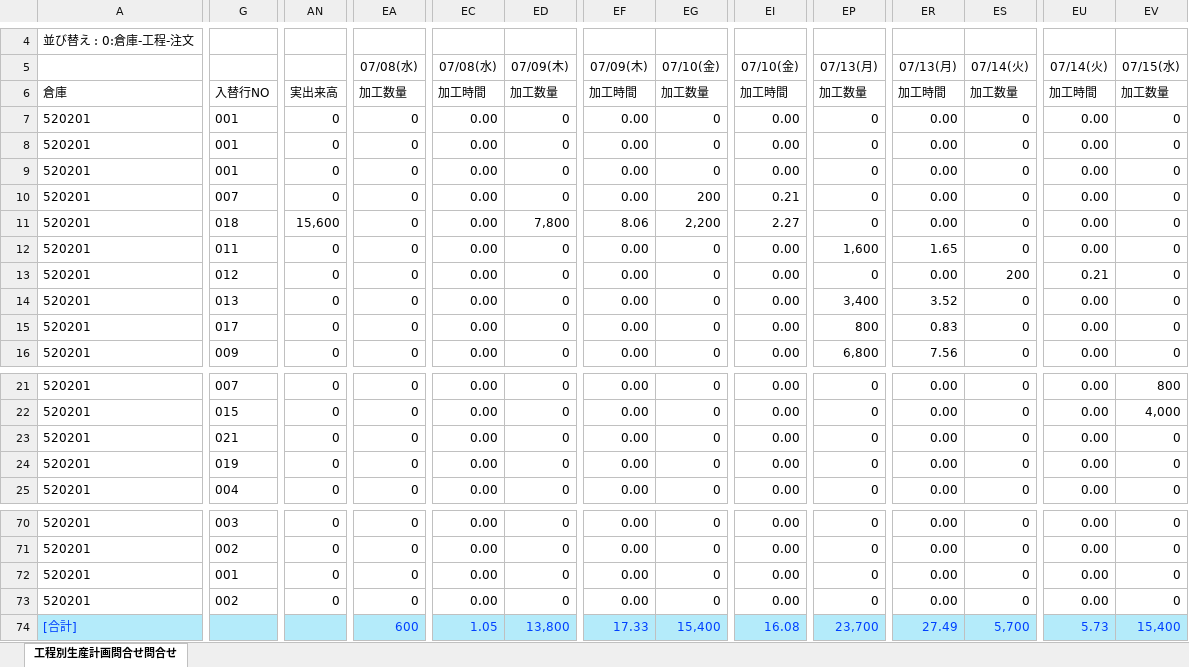
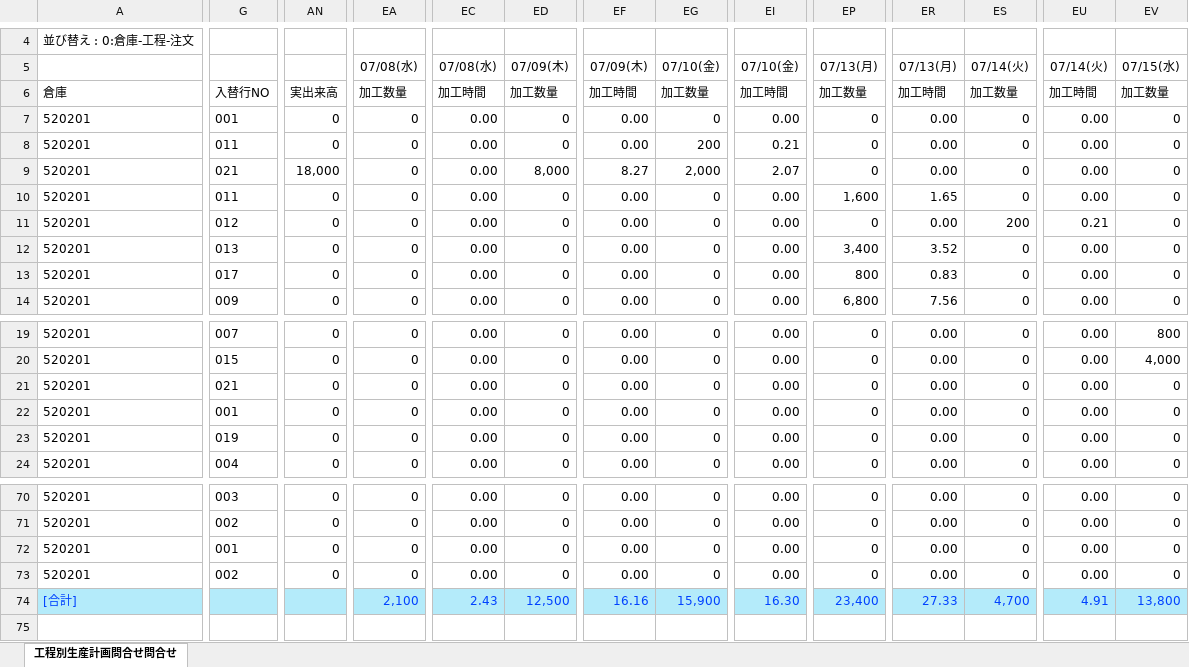
Before and after one commit to hosokawanagaokasangyou-dotcom/Production-Control-System, an Excel workbook: .pm-ai-cache/network-source/task-input-newest.xlsx, sheet 工程別生産計画問合せ問合せ, drawn as a sheet; only a part is shown, gaps mark what is left out; values as stored, in another font and other column widths than the file's, no borders; removed rows and columns are numbered as before the commit, all else as after; rows hold the shown columns only; the diff covers the shown part only; the diff names each change by its address in the sheet, - before the commit and + after, or states it on an @@ line.

```diff
--- a/.pm-ai-cache/network-source/task-input-newest.xlsx (sheet 工程別生産計画問合せ問合せ)
+++ b/.pm-ai-cache/network-source/task-input-newest.xlsx (sheet 工程別生産計画問合せ問合せ)
-row 8: 520201 | 001 | 0 | 0 | 0.00 | 0 | 0.00 | 0 | 0.00 | 0 | 0.00 | 0 | 0.00 | 0
-row 9: 520201 | 001 | 0 | 0 | 0.00 | 0 | 0.00 | 0 | 0.00 | 0 | 0.00 | 0 | 0.00 | 0
-G8: 007
+G8: 011
-G9: 018
+G9: 021
-AN9: 15,600
+AN9: 18,000
-ED9: 7,800
+ED9: 8,000
-EF9: 8.06
+EF9: 8.27
-EG9: 2,200
+EG9: 2,000
-EI9: 2.27
+EI9: 2.07
+row 22: 520201 | 001 | 0 | 0 | 0.00 | 0 | 0.00 | 0 | 0.00 | 0 | 0.00 | 0 | 0.00 | 0
-EA74: 600
+EA74: 2,100
-EC74: 1.05
+EC74: 2.43
-ED74: 13,800
+ED74: 12,500
-EF74: 17.33
+EF74: 16.16
-EG74: 15,400
+EG74: 15,900
-EI74: 16.08
+EI74: 16.30
-EP74: 23,700
+EP74: 23,400
-ER74: 27.49
+ER74: 27.33
-ES74: 5,700
+ES74: 4,700
-EU74: 5.73
+EU74: 4.91
-EV74: 15,400
+EV74: 13,800
```
Also changed, not shown: 1 added row and 97 edited cells elsewhere in this sheet, 3 other files.
